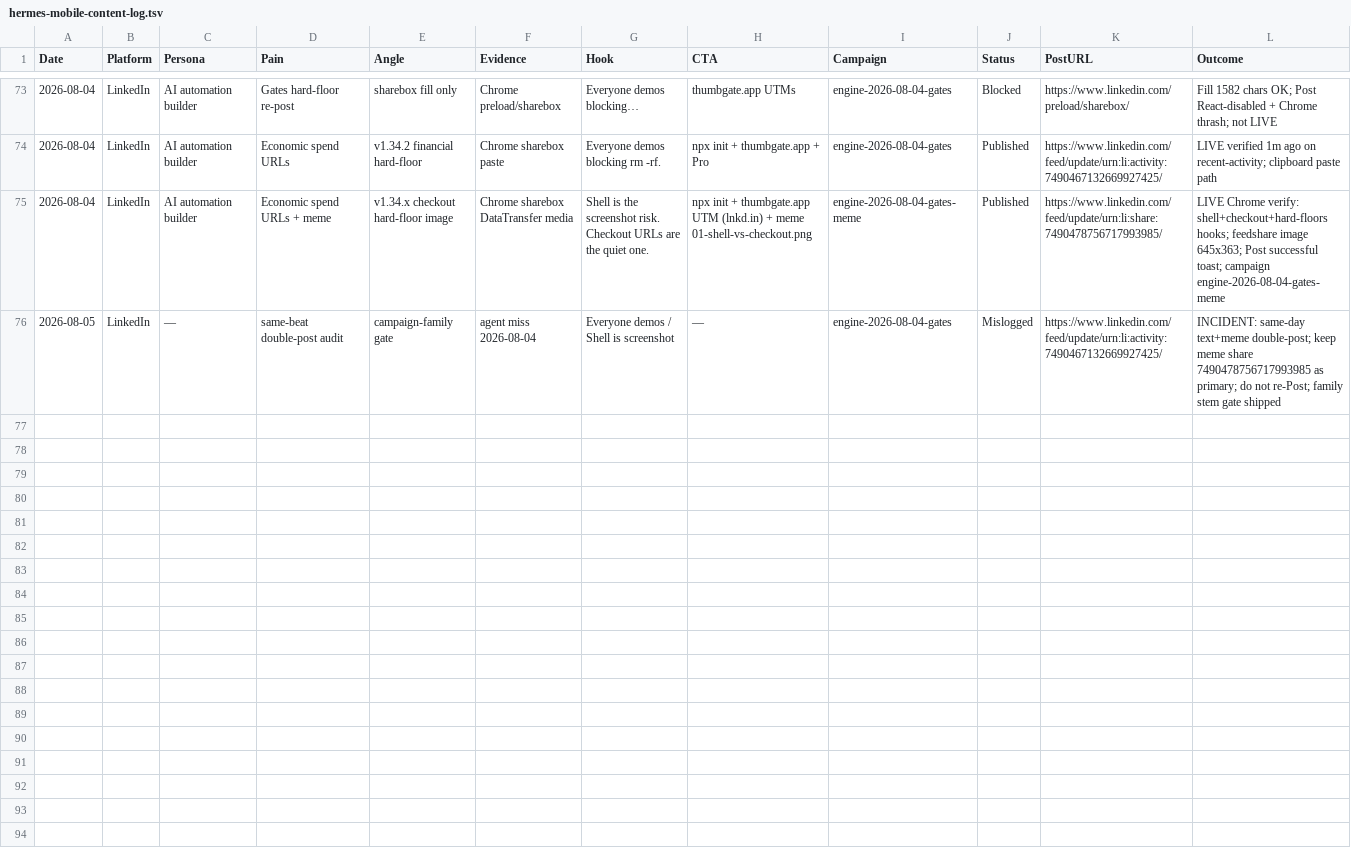
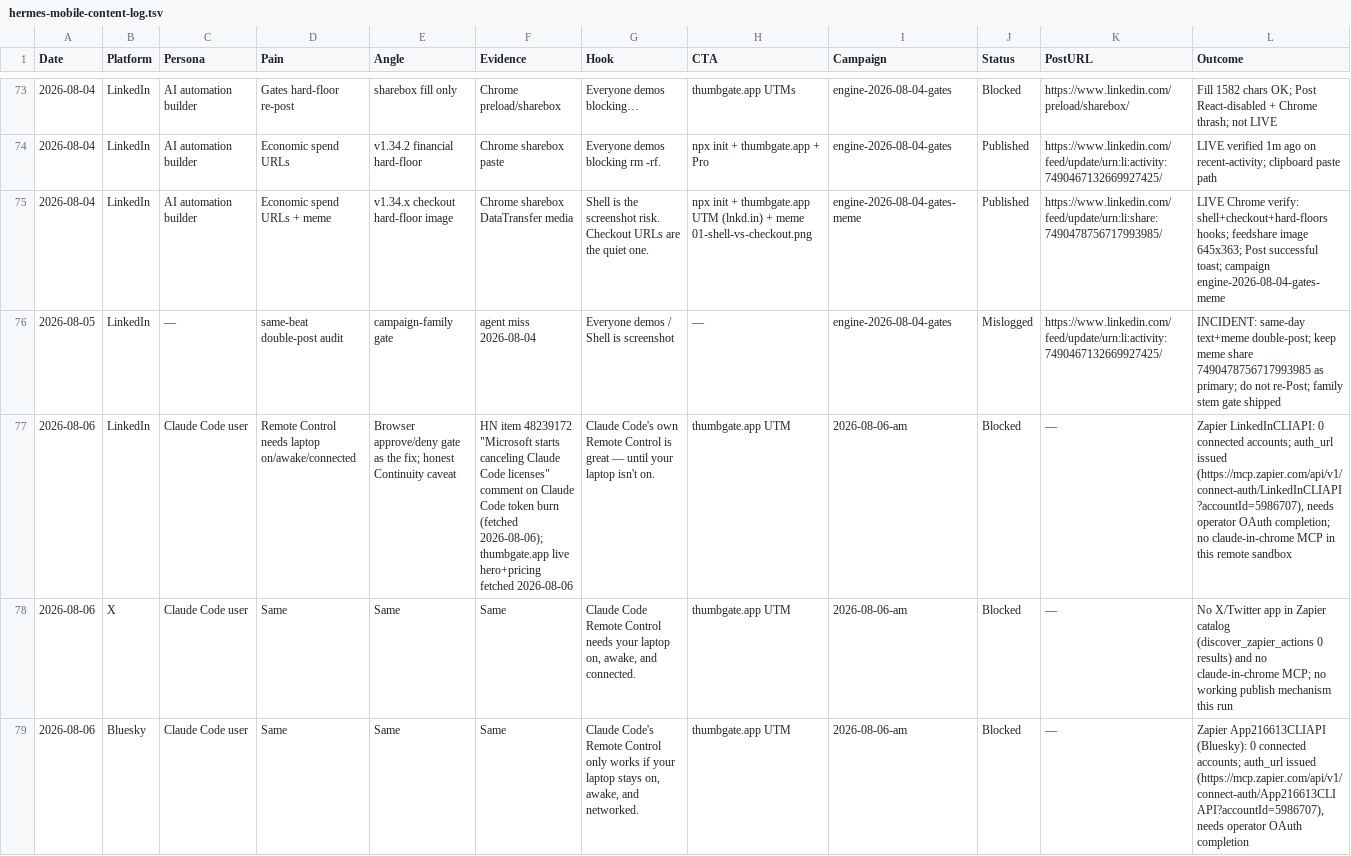
Before and after one commit to IgorGanapolsky/mac-yolo-safeguards, a TSV file: docs/social/hermes-mobile-content-log.tsv, drawn as a sheet; only a part is shown, gaps mark what is left out; the diff covers the shown part only; the diff names each change by its address in the sheet, - before the commit and + after, or states it on an @@ line.

```diff
--- a/docs/social/hermes-mobile-content-log.tsv
+++ b/docs/social/hermes-mobile-content-log.tsv
+row 77: 2026-08-06 | LinkedIn | Claude Code user | Remote Control needs laptop on/awake/connected | Browser approve/deny gate as the fix; honest Continuity caveat | HN item 48239172 "Microsoft starts canceling Claude Code licenses" comment on Claude Code token burn (fetched 2026-08-06); thumbgate.app live hero+pricing fetched 2026-08-06 | Claude Code's own Remote Control is great — until your laptop isn't on. | thumbgate.app UTM | 2026-08-06-am | Blocked | — | Zapier LinkedInCLIAPI: 0 connected accounts; auth_url issued (https://mcp.zapier.com/api/v1/connect-auth/LinkedInCLIAPI?accountId=5986707), needs operator OAuth completion; no claude-in-chrome MCP in this remote sandbox
+row 78: 2026-08-06 | X | Claude Code user | Same | Same | Same | Claude Code Remote Control needs your laptop on, awake, and connected. | thumbgate.app UTM | 2026-08-06-am | Blocked | — | No X/Twitter app in Zapier catalog (discover_zapier_actions 0 results) and no claude-in-chrome MCP; no working publish mechanism this run
+row 79: 2026-08-06 | Bluesky | Claude Code user | Same | Same | Same | Claude Code's Remote Control only works if your laptop stays on, awake, and networked. | thumbgate.app UTM | 2026-08-06-am | Blocked | — | Zapier App216613CLIAPI (Bluesky): 0 connected accounts; auth_url issued (https://mcp.zapier.com/api/v1/connect-auth/App216613CLIAPI?accountId=5986707), needs operator OAuth completion
```
Also changed, not shown: 6 added rows elsewhere in this file, 1 other file.
